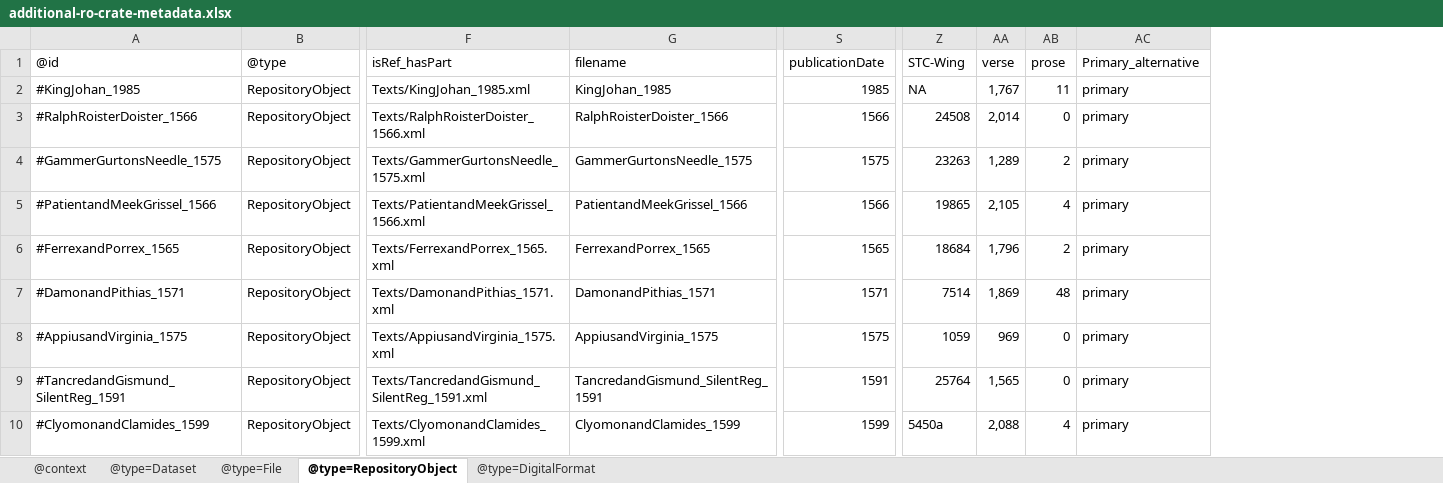
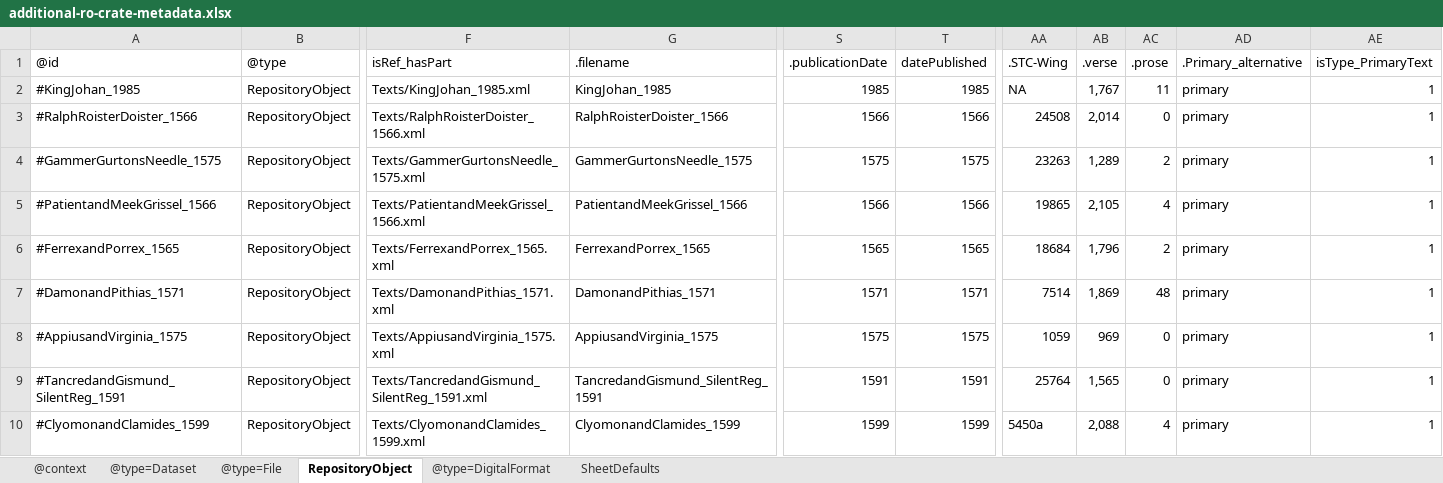
Before and after one commit to Language-Research-Technology/corpus-tools-example-plays, an Excel workbook: additional-ro-crate-metadata.xlsx, sheet RepositoryObject, drawn as a sheet; only a part is shown, gaps mark what is left out; values as stored, in another font and other column widths than the file's, no borders; addresses are those after the commit; the diff names each change by its address in the sheet, - before the commit and + after, or states it on an @@ line.

Commit message:
Working version now

```diff
--- a/additional-ro-crate-metadata.xlsx (sheet RepositoryObject)
+++ b/additional-ro-crate-metadata.xlsx (sheet RepositoryObject)
-sheet tab: @type=RepositoryObject
+sheet tab: RepositoryObject
+sheet tab: SheetDefaults
+column T (datePublished), rows 2-10: 1985 | 1566 | 1575 | 1566 | 1565 | 1571 | 1575 | 1591 | 1599
+column AE (isType_PrimaryText), rows 2-10: all 1
-G1: filename
+G1: .filename
-S1: publicationDate
+S1: .publicationDate
-AA1: STC-Wing
+AA1: .STC-Wing
-AB1: verse
+AB1: .verse
-AC1: prose
+AC1: .prose
-AD1: Primary_alternative
+AD1: .Primary_alternative
```
Also changed, not shown: 2 other files.
